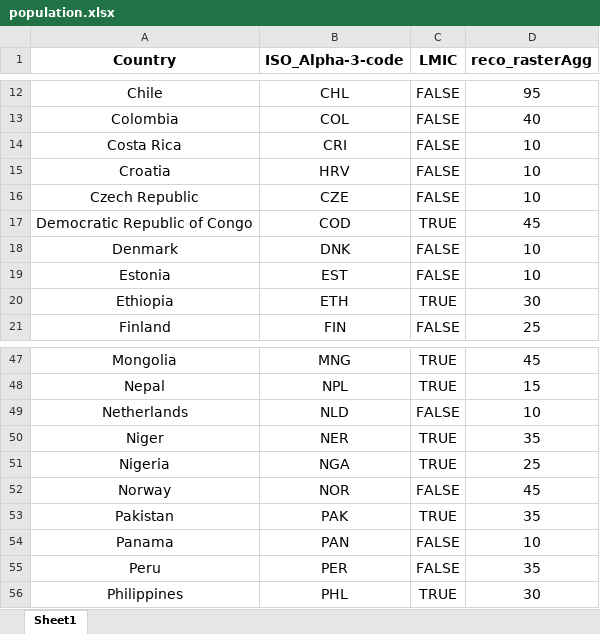
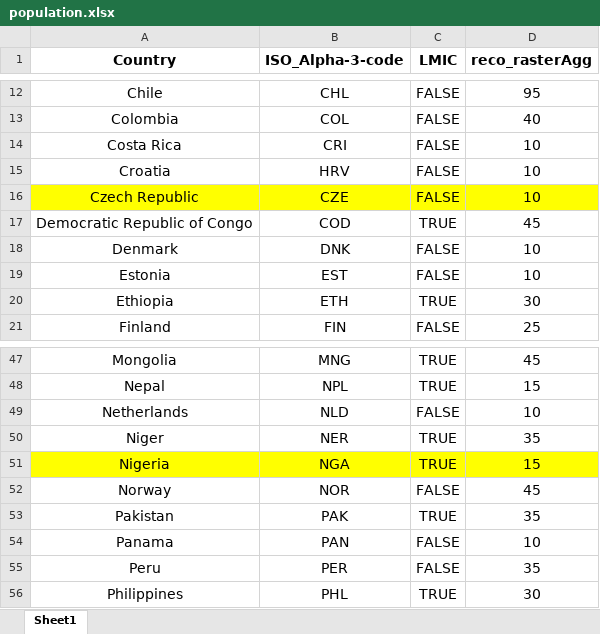
Before and after one commit to ashokkrish/spatialEpisim, an Excel workbook: misc/population.xlsx, sheet Sheet1, drawn as a sheet; only a part is shown, gaps mark what is left out; values as stored, in another font and other column widths than the file's, no borders; the diff names each change by its address in the sheet, - before the commit and + after, or states it on an @@ line.

Commit message:
changed NGA aggregation factor 15 as default

```diff
--- a/misc/population.xlsx (sheet Sheet1)
+++ b/misc/population.xlsx (sheet Sheet1)
-A16:D16 fill: none
+A16:D16 fill: #FFFF00
-A51:D51 fill: none
+A51:D51 fill: #FFFF00
-D51 (reco_rasterAgg): 25
+D51 (reco_rasterAgg): 15
```
